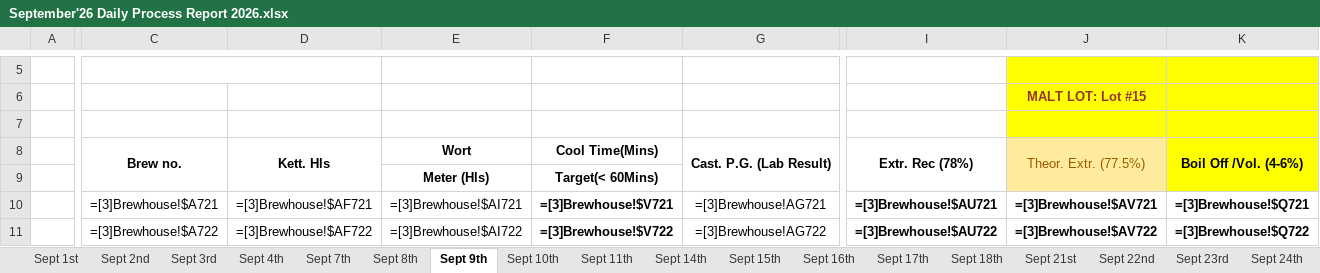
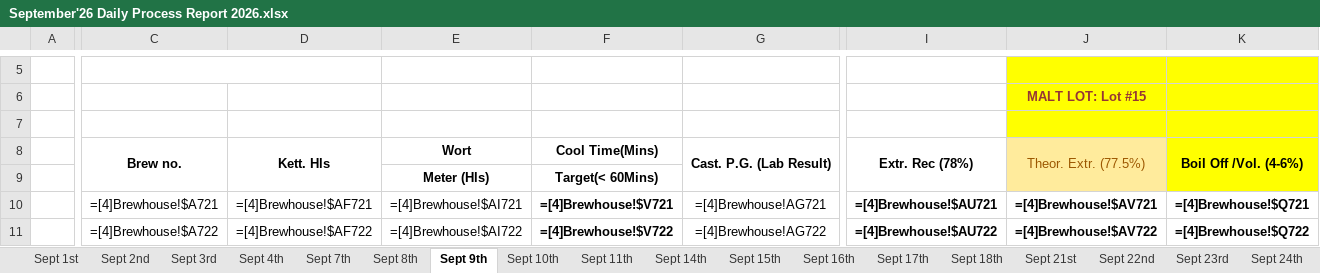
Before and after one commit to cbggrenada/dashboard, an Excel workbook: data/raw/September'26 Daily Process Report 2026.xlsx, sheet Sept 9th, drawn as a sheet; only a part is shown, gaps mark what is left out; values as stored, in another font and other column widths than the file's, no borders; formulas are shown in place of their values; conditional formats not drawn; the diff covers the shown part only; the diff names each change by its address in the sheet, - before the commit and + after, or states it on an @@ line.

```diff
--- a/data/raw/September'26 Daily Process Report 2026.xlsx (sheet Sept 9th)
+++ b/data/raw/September'26 Daily Process Report 2026.xlsx (sheet Sept 9th)
-C10: =[3]Brewhouse!$A721
+C10: =[4]Brewhouse!$A721
-D10: =[3]Brewhouse!$AF721
+D10: =[4]Brewhouse!$AF721
-E10: =[3]Brewhouse!$AI721
+E10: =[4]Brewhouse!$AI721
-F10: =[3]Brewhouse!$V721
+F10: =[4]Brewhouse!$V721
-G10: =[3]Brewhouse!AG721
+G10: =[4]Brewhouse!AG721
-I10: =[3]Brewhouse!$AU721
+I10: =[4]Brewhouse!$AU721
-J10: =[3]Brewhouse!$AV721
+J10: =[4]Brewhouse!$AV721
-K10: =[3]Brewhouse!$Q721
+K10: =[4]Brewhouse!$Q721
-C11: =[3]Brewhouse!$A722
+C11: =[4]Brewhouse!$A722
-D11: =[3]Brewhouse!$AF722
+D11: =[4]Brewhouse!$AF722
-E11: =[3]Brewhouse!$AI722
+E11: =[4]Brewhouse!$AI722
-F11: =[3]Brewhouse!$V722
+F11: =[4]Brewhouse!$V722
-G11: =[3]Brewhouse!AG722
+G11: =[4]Brewhouse!AG722
-I11: =[3]Brewhouse!$AU722
+I11: =[4]Brewhouse!$AU722
-J11: =[3]Brewhouse!$AV722
+J11: =[4]Brewhouse!$AV722
-K11: =[3]Brewhouse!$Q722
+K11: =[4]Brewhouse!$Q722
```
Also changed, not shown: 151 edited cells elsewhere in this sheet, sheet Sept 7th, sheet Sept 2nd, sheet Sept 21st, sheet Sept 17th, sheet Sept 8th, sheet Sept 10th, 13 more sheets, other sheet tabs, data/raw/Gross_Efficiency_2026.xlsx, data/raw/September_26_Utilities_Tracking.xlsx, 1 other file.
